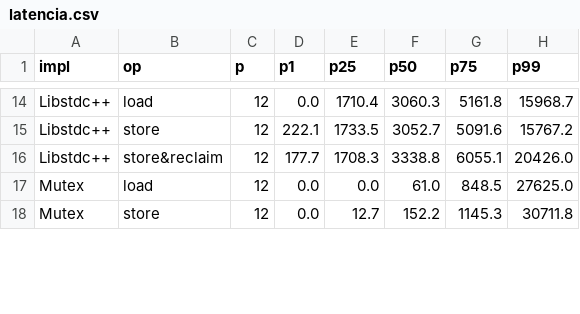
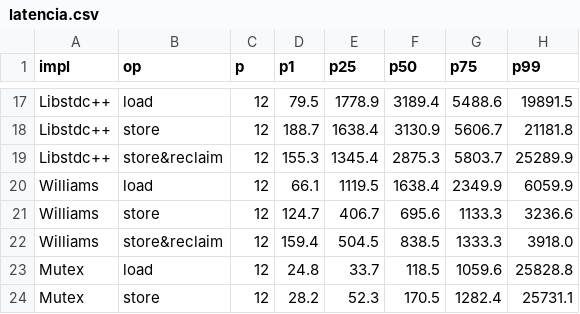
Before and after one commit to davichiacustico-ux/replica-wait-free-refcount, a CSV file: capturas/latencia.csv, drawn as a sheet; only a part is shown, gaps mark what is left out; addresses are those after the commit; the diff covers the shown part only; the diff names each change by its address in the sheet, - before the commit and + after, or states it on an @@ line.

```diff
--- a/capturas/latencia.csv
+++ b/capturas/latencia.csv
-D17 (p1): 0.0
+D17 (p1): 79.5
-E17 (p25): 1710.4
+E17 (p25): 1778.9
-F17 (p50): 3060.3
+F17 (p50): 3189.4
-G17 (p75): 5161.8
+G17 (p75): 5488.6
-H17 (p99): 15968.7
+H17 (p99): 19891.5
-D18 (p1): 222.1
+D18 (p1): 188.7
-E18 (p25): 1733.5
+E18 (p25): 1638.4
-F18 (p50): 3052.7
+F18 (p50): 3130.9
-G18 (p75): 5091.6
+G18 (p75): 5606.7
-H18 (p99): 15767.2
+H18 (p99): 21181.8
-D19 (p1): 177.7
+D19 (p1): 155.3
-E19 (p25): 1708.3
+E19 (p25): 1345.4
-F19 (p50): 3338.8
+F19 (p50): 2875.3
-G19 (p75): 6055.1
+G19 (p75): 5803.7
-H19 (p99): 20426.0
+H19 (p99): 25289.9
+row 20: Williams | load | 12 | 66.1 | 1119.5 | 1638.4 | 2349.9 | 6059.9
+row 21: Williams | store | 12 | 124.7 | 406.7 | 695.6 | 1133.3 | 3236.6
+row 22: Williams | store&reclaim | 12 | 159.4 | 504.5 | 838.5 | 1333.3 | 3918.0
-D23 (p1): 0.0
+D23 (p1): 24.8
-E23 (p25): 0.0
+E23 (p25): 33.7
-F23 (p50): 61.0
+F23 (p50): 118.5
-G23 (p75): 848.5
+G23 (p75): 1059.6
-H23 (p99): 27625.0
+H23 (p99): 25828.8
-D24 (p1): 0.0
+D24 (p1): 28.2
-E24 (p25): 12.7
+E24 (p25): 52.3
-F24 (p50): 152.2
+F24 (p50): 170.5
-G24 (p75): 1145.3
+G24 (p75): 1282.4
-H24 (p99): 30711.8
+H24 (p99): 25731.1
```
Also changed, not shown: 3 added rows and 65 edited cells elsewhere in this file, capturas/rendimiento.csv, 25 other files.
